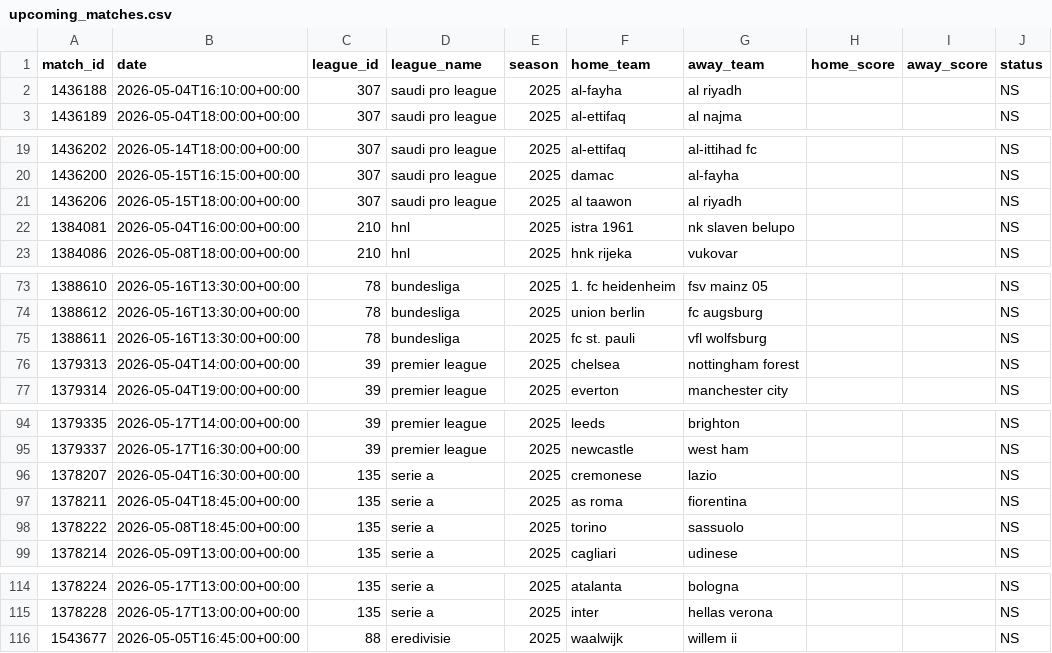
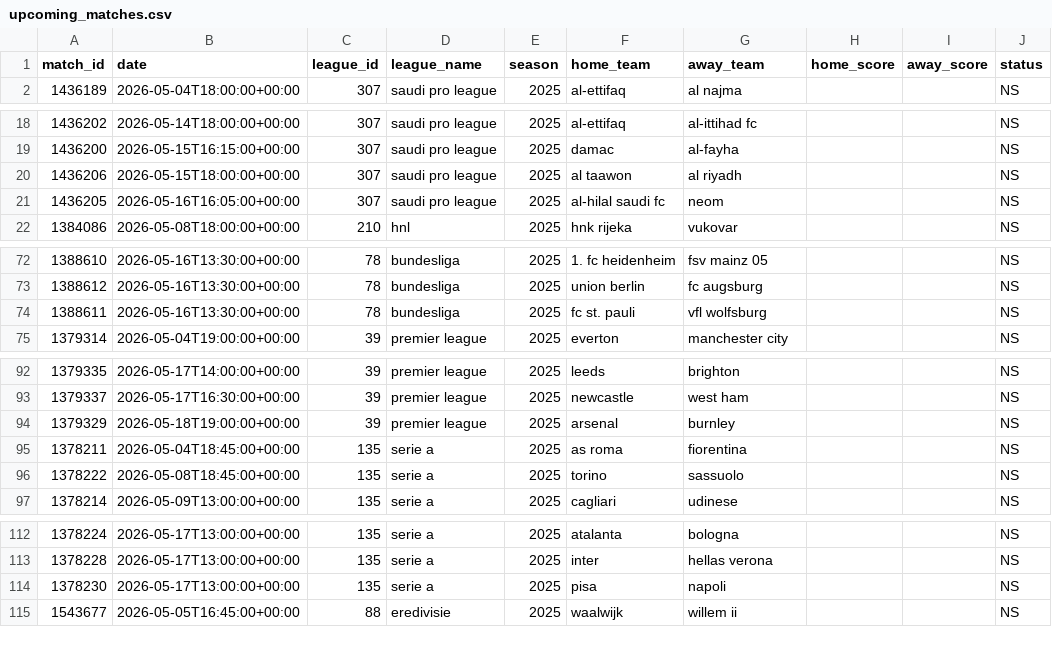
Before and after one commit to andrea-ran/crucelli, a CSV file: data/raw/upcoming_matches.csv, drawn as a sheet; only a part is shown, gaps mark what is left out; removed rows and columns are numbered as before the commit, all else as after; the diff covers the shown part only; the diff names each change by its address in the sheet, - before the commit and + after, or states it on an @@ line.

```diff
--- a/data/raw/upcoming_matches.csv
+++ b/data/raw/upcoming_matches.csv
-row 2: 1436188 | 2026-05-04T16:10:00+00:00 | 307 | saudi pro league | 2025 | al-fayha | al riyadh |  |  | NS
-row 22: 1384081 | 2026-05-04T16:00:00+00:00 | 210 | hnl | 2025 | istra 1961 | nk slaven belupo |  |  | NS
+row 21: 1436205 | 2026-05-16T16:05:00+00:00 | 307 | saudi pro league | 2025 | al-hilal saudi fc | neom |  |  | NS
-row 76: 1379313 | 2026-05-04T14:00:00+00:00 | 39 | premier league | 2025 | chelsea | nottingham forest |  |  | NS
-row 96: 1378207 | 2026-05-04T16:30:00+00:00 | 135 | serie a | 2025 | cremonese | lazio |  |  | NS
+row 94: 1379329 | 2026-05-18T19:00:00+00:00 | 39 | premier league | 2025 | arsenal | burnley |  |  | NS
+row 114: 1378230 | 2026-05-17T13:00:00+00:00 | 135 | serie a | 2025 | pisa | napoli |  |  | NS
```
Also changed, not shown: 1 added row and 1 removed row elsewhere in this file, data/processed/bet.csv, 48 other files.
